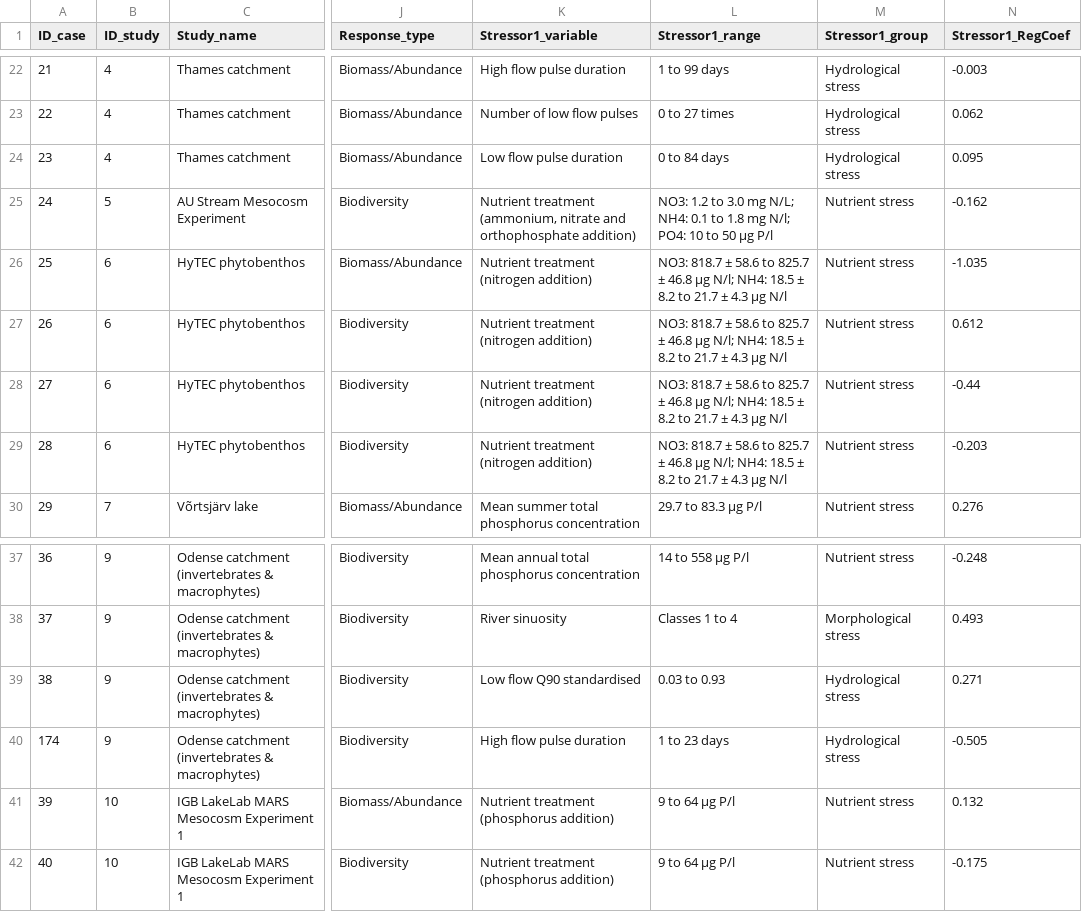
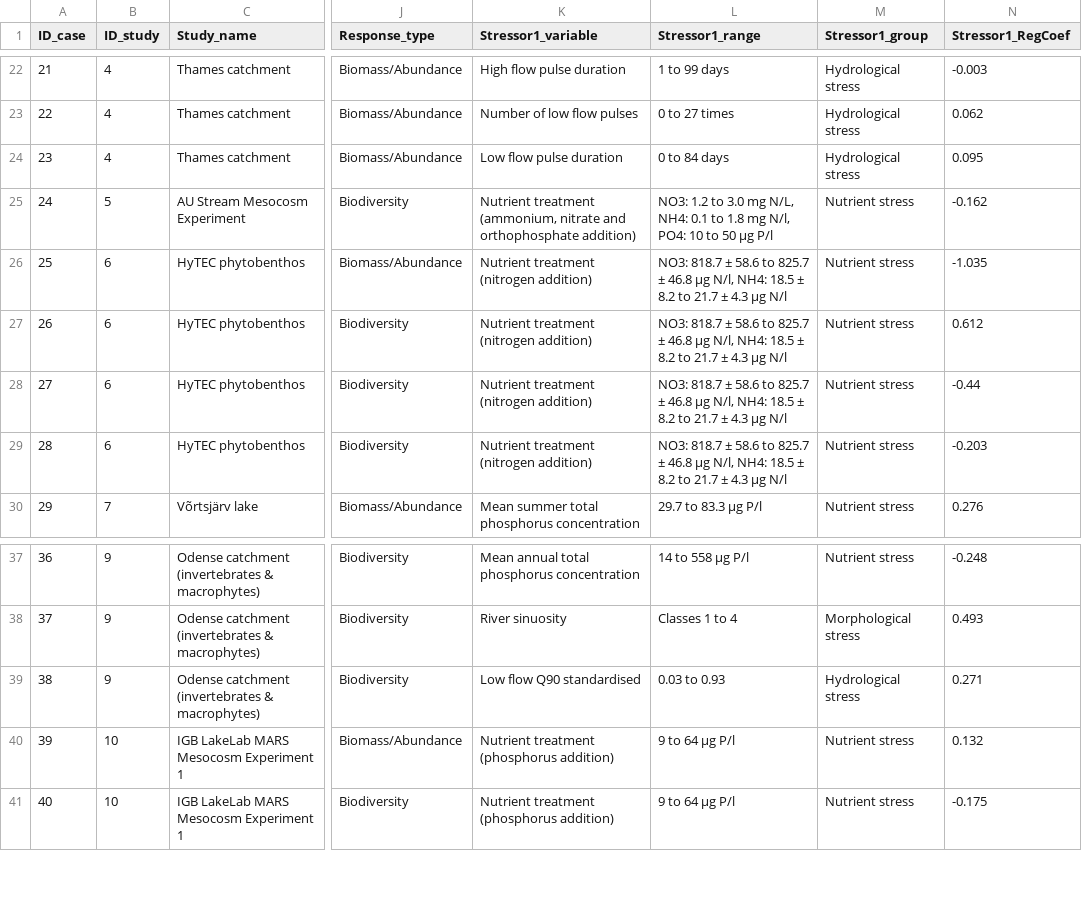
Before and after one commit to sebastian-birk/MultiStressorImpacts, a CSV file: Data/0_Metadata.csv, drawn as a sheet; only a part is shown, gaps mark what is left out; the diff covers the shown part only; the diff names each change by its address in the sheet, - before the commit and + after, or states it on an @@ line.

Commit message:
Add files via upload

```diff
--- a/Data/0_Metadata.csv
+++ b/Data/0_Metadata.csv
-L25 (Stressor1_range): …3.0 mg N/L; NH4: 0.1 to 1.8 mg N/l; PO4: 10…
+L25 (Stressor1_range): …3.0 mg N/L, NH4: 0.1 to 1.8 mg N/l, PO4: 10…
-L26:L29 (Stressor1_range): …46.8 μg N/l; NH4: 18.5…
+L26:L29 (Stressor1_range): …46.8 μg N/l, NH4: 18.5…
@@ row 40 moved to row 175: 174 @@
```
Also changed, not shown: 8 moved rows elsewhere in this file.
